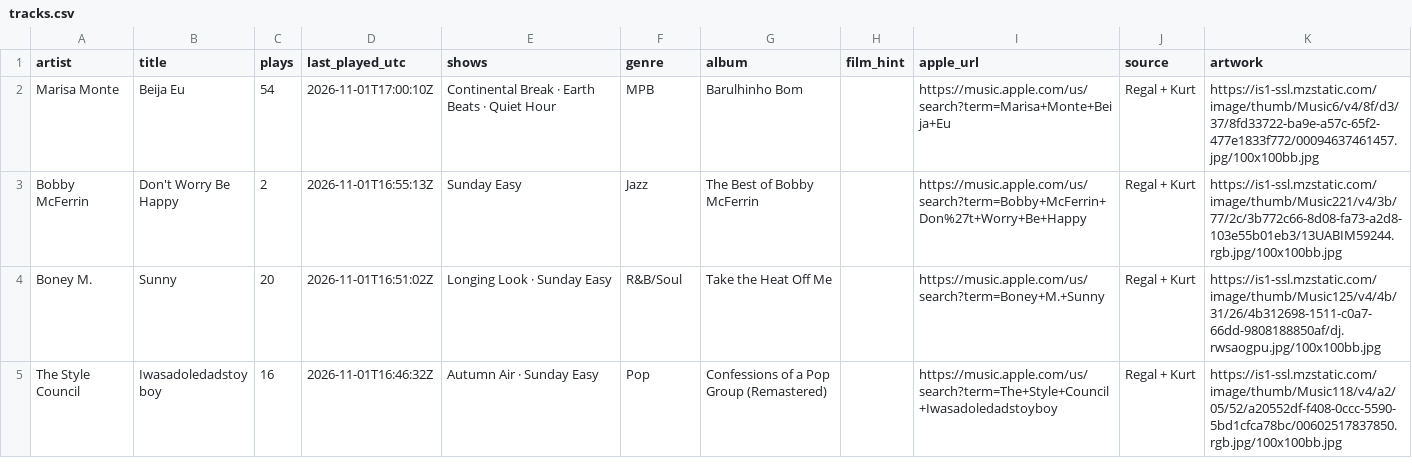
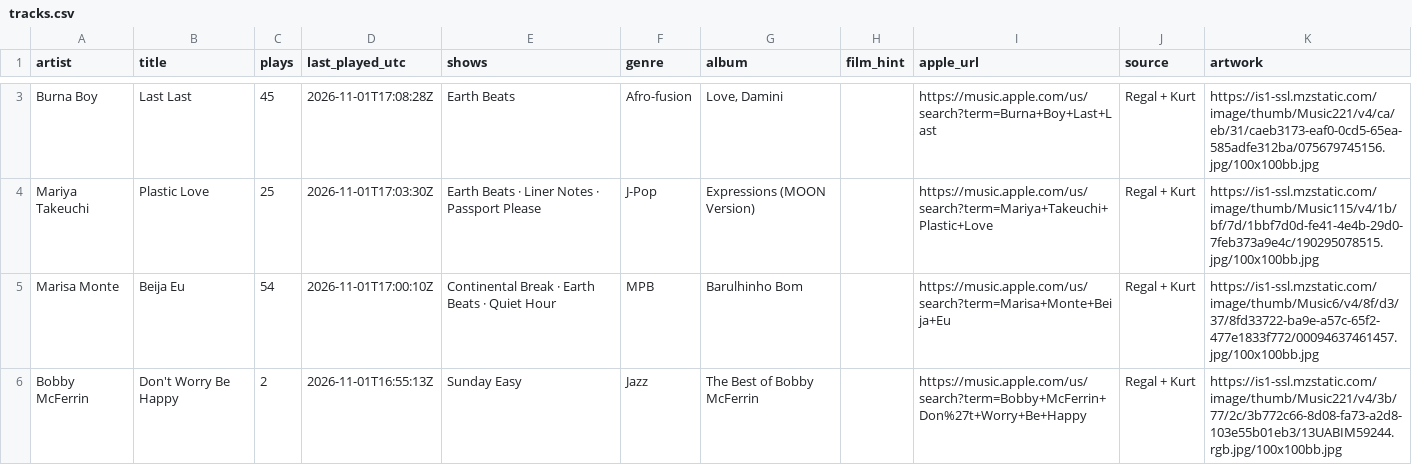
Before and after one commit to rs7hwfctnb-spec/dj-claude-schedule, a CSV file: data/tracks.csv, drawn as a sheet; only a part is shown, gaps mark what is left out; the shorter side is filled out with more unchanged rows; the diff covers the shown part only.

```diff
--- a/data/tracks.csv
+++ b/data/tracks.csv
@@ -2 +3,3 @@ artist,title,plays,last_played_utc,shows,genre,album,film_hint,apple_url,source,
+Burna Boy,Last Last,45,2026-11-01T17:08:28Z,Earth Beats,Afro-fusion,"Love, Damini",,https://music.apple.com/us/search?term=Burna+Boy+Last+Last,Regal + Kurt,https://is1-ssl.mzstatic.com/image/thumb/Music221/v4/ca/eb/31/caeb3173-eaf0-0cd5-65ea-585adfe312ba/075679745156.jpg/100x100bb.jpg
+Mariya Takeuchi,Plastic Love,25,2026-11-01T17:03:30Z,Earth Beats · Liner Notes · Passport Please,J-Pop,Expressions (MOON Version),,https://music.apple.com/us/search?term=Mariya+Takeuchi+Plastic+Love,Regal + Kurt,https://is1-ssl.mzstatic.com/image/thumb/Music115/v4/1b/bf/7d/1bbf7d0d-fe41-4e4b-29d0-7feb373a9e4c/190295078515.jpg/100x100bb.jpg
 Marisa Monte,Beija Eu,54,2026-11-01T17:00:10Z,Continental Break · Earth Beats · Quiet Hour,MPB,Barulhinho Bom,,https://music.apple.com/us/search?term=Marisa+Monte+Beija+Eu,Regal + Kurt,https://is1-ssl.mzstatic.com/image/thumb/Music6/v4/8f/d3/37/8fd33722-ba9e-a57c-65f2-477e1833f772/00094637461457.jpg/100x100bb.jpg
```
Also changed, not shown: 1 added row, 3 removed rows and 3 edited cells elsewhere in this file, data/plays.csv, data/stats.csv.
